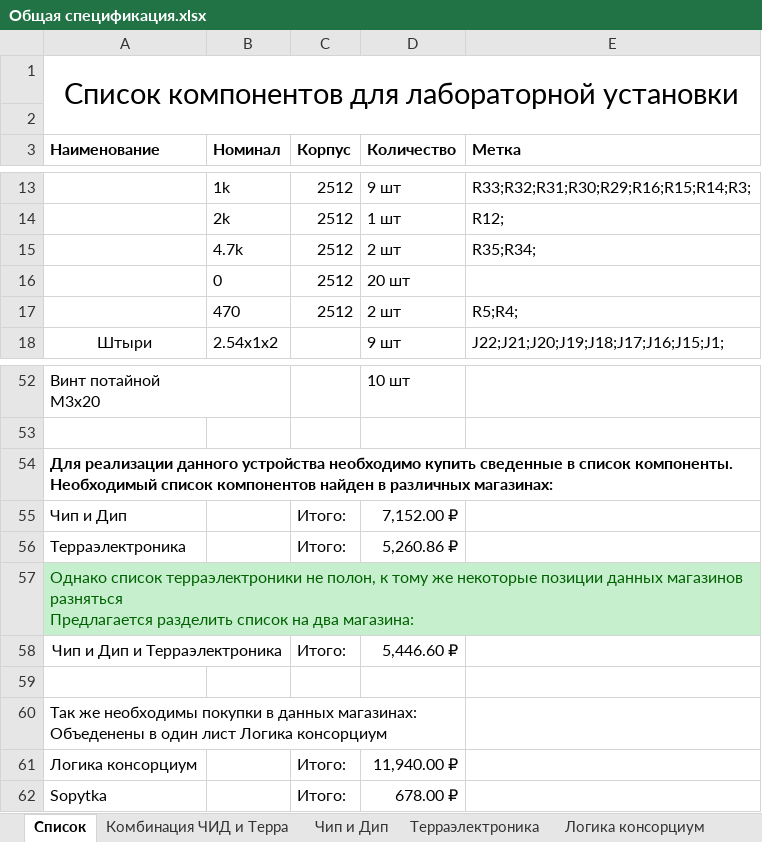
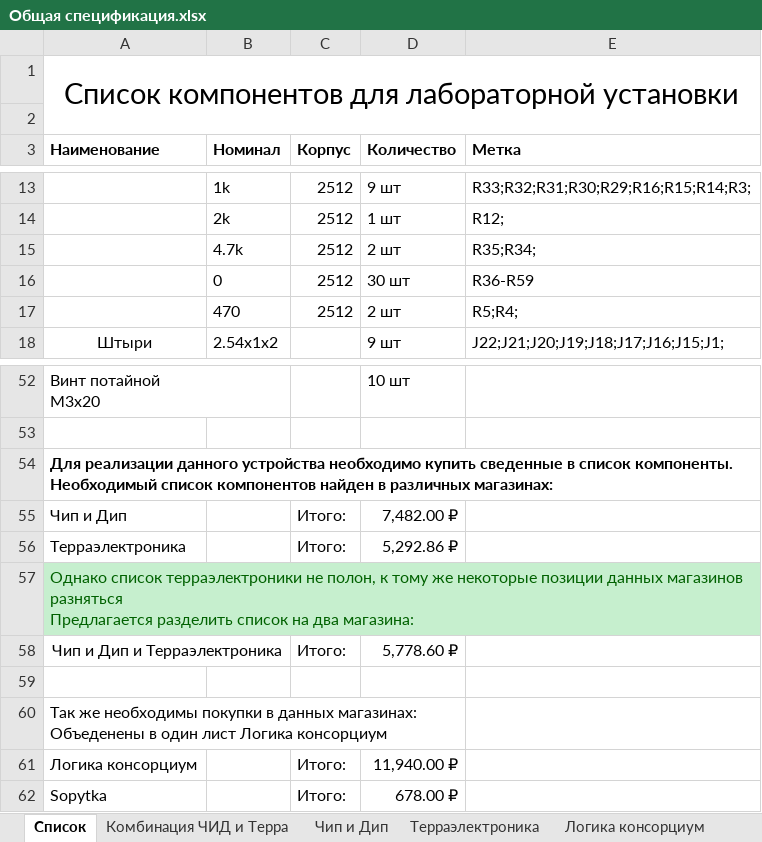
Before and after one commit to StasBronchukov/LUB, an Excel workbook: Документы/Общая спецификация.xlsx, sheet Список, drawn as a sheet; only a part is shown, gaps mark what is left out; values as stored, in another font and other column widths than the file's, no borders; the diff names each change by its address in the sheet, - before the commit and + after, or states it on an @@ line.

```diff
--- a/Документы/Общая спецификация.xlsx (sheet Список)
+++ b/Документы/Общая спецификация.xlsx (sheet Список)
-D16 (Количество): 20 шт
+D16 (Количество): 30 шт
-E16 (Метка): (empty)
+E16 (Метка): R36-R59
-D55 (Количество): 7,152.00 ₽
+D55 (Количество): 7,482.00 ₽
-D56 (Количество): 5,260.86 ₽
+D56 (Количество): 5,292.86 ₽
-D58 (Количество): 5,446.60 ₽
+D58 (Количество): 5,778.60 ₽
```
Also changed, not shown: sheet Чип и Дип, sheet Комбинация ЧИД и Терра, sheet Терраэлектроника, 3 other files.
